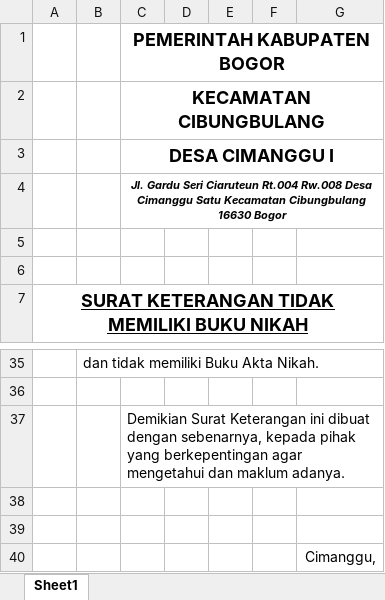
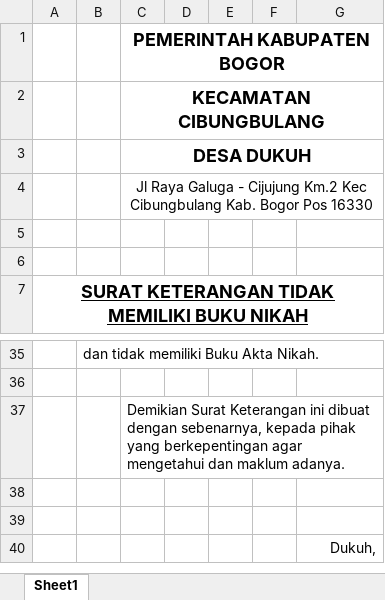
Before and after one commit to aziashary/apps-desa-dukuh, an Excel workbook: public/plugin/xls/Surat Keterangan Tidak Memiliki Buku Nikah.xlsx, sheet Sheet1, drawn as a sheet; only a part is shown, gaps mark what is left out; values as stored, in another font and other column widths than the file's, no borders; charts and pictures not drawn; the diff names each change by its address in the sheet, - before the commit and + after, or states it on an @@ line.

```diff
--- a/public/plugin/xls/Surat Keterangan Tidak Memiliki Buku Nikah.xlsx (sheet Sheet1)
+++ b/public/plugin/xls/Surat Keterangan Tidak Memiliki Buku Nikah.xlsx (sheet Sheet1)
-C3: DESA CIMANGGU I
+C3: DESA DUKUH
-C4: Jl. Gardu Seri Ciaruteun Rt.004 Rw.008 Desa Cimanggu Satu Kecamatan Cibungbulang 16630 Bogor
+C4: Jl Raya Galuga - Cijujung Km.2 Kec Cibungbulang Kab. Bogor Pos 16330
@@ C4 bold: on → off, italic: on → off, text size: larger @@
-G40: Cimanggu,
+G40: Dukuh,
```
Also changed, not shown: public/plugin/xls/Surat Kematian.xlsx, public/plugin/xls/Surat Keterangan Catatan Kepolisian.xlsx, 4 other files.
